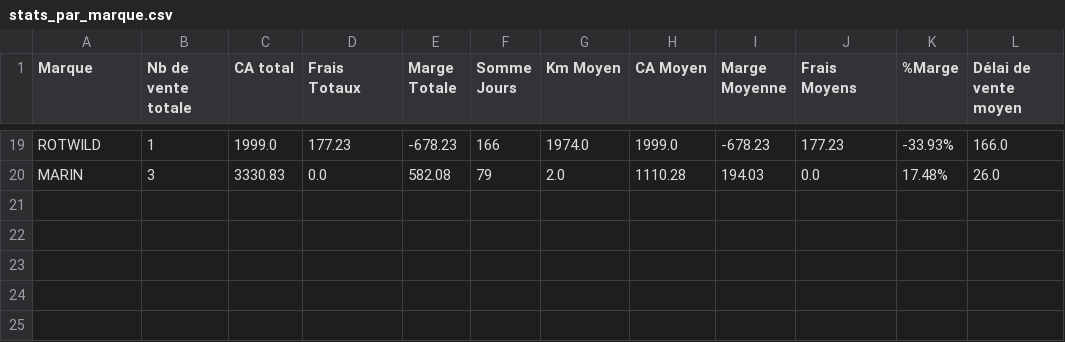
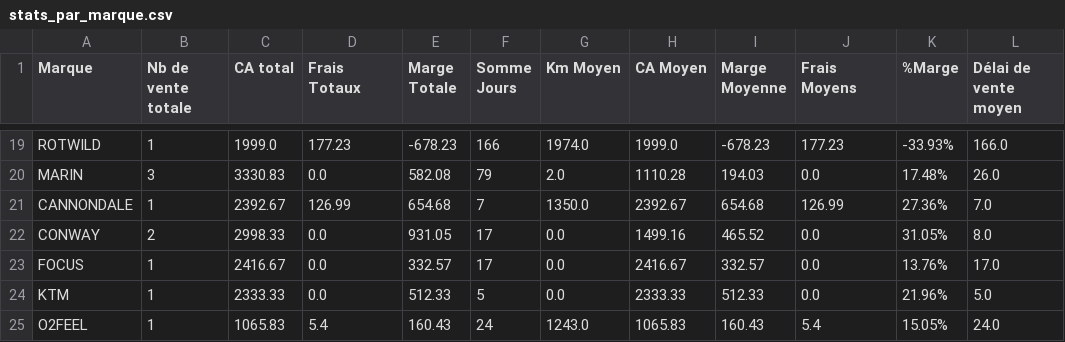
Before and after one commit to ebikereborn13/Scrapper-prix-velo-occasion, a CSV file: stats_par_marque.csv, drawn as a sheet; only a part is shown, gaps mark what is left out.

Commit message:
Update stats_par_marque.csv

```diff
--- a/stats_par_marque.csv
+++ b/stats_par_marque.csv
@@ -20 +20,6 @@ ROTWILD,1,1999.0,177.23,-678.23,166,1974.0,1999.0,-678.23,177.23,-33.93%,166.0
 MARIN,3,3330.83,0.0,582.08,79,2.0,1110.28,194.03,0.0,17.48%,26.0
+CANNONDALE,1,2392.67,126.99,654.68,7,1350.0,2392.67,654.68,126.99,27.36%,7.0
+CONWAY,2,2998.33,0.0,931.05,17,0.0,1499.16,465.52,0.0,31.05%,8.0
+FOCUS,1,2416.67,0.0,332.57,17,0.0,2416.67,332.57,0.0,13.76%,17.0
+KTM,1,2333.33,0.0,512.33,5,0.0,2333.33,512.33,0.0,21.96%,5.0
+O2FEEL,1,1065.83,5.4,160.43,24,1243.0,1065.83,160.43,5.4,15.05%,24.0
```
